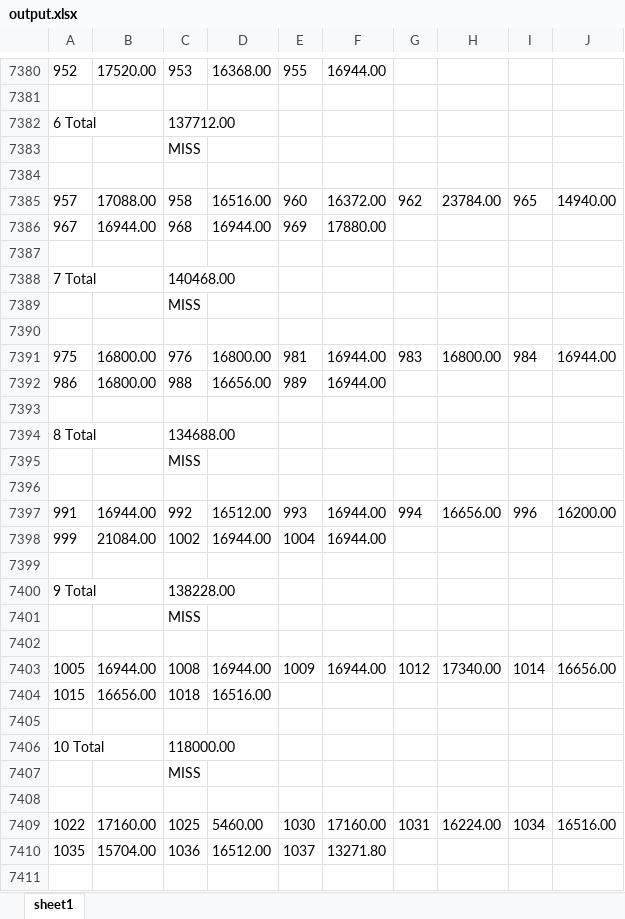
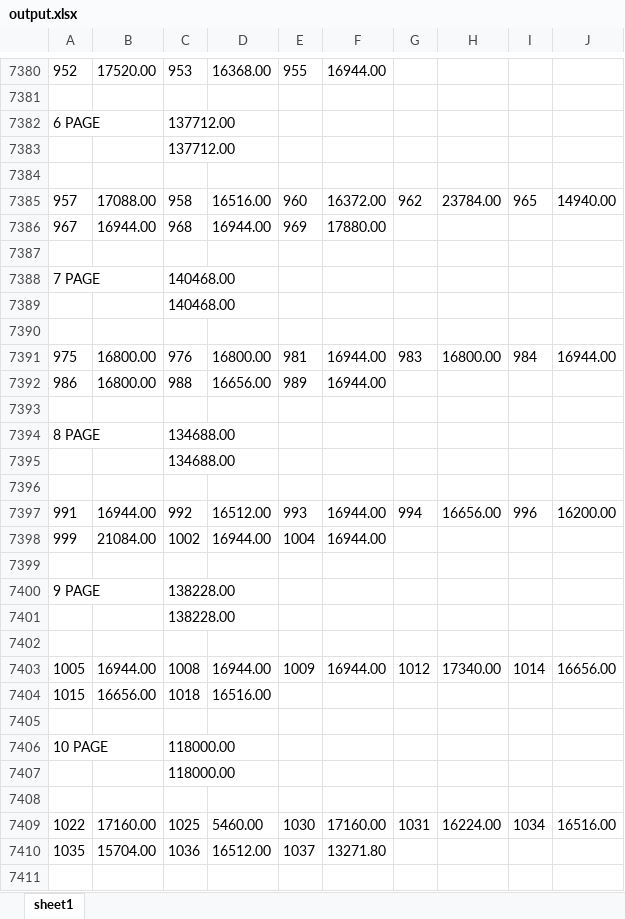
Before and after one commit to kdnc/excel-transform, an Excel workbook: output/output.xlsx, sheet sheet1, drawn as a sheet; only a part is shown, gaps mark what is left out; values as stored, in another font and other column widths than the file's, no borders; the diff covers the shown part only; the diff names each change by its address in the sheet, - before the commit and + after, or states it on an @@ line.

```diff
--- a/output/output.xlsx (sheet sheet1)
+++ b/output/output.xlsx (sheet sheet1)
-A7382: 6 Total
+A7382: 6 PAGE
-C7383: MISS
+C7383: 137712.00
-A7388: 7 Total
+A7388: 7 PAGE
-C7389: MISS
+C7389: 140468.00
-A7394: 8 Total
+A7394: 8 PAGE
-C7395: MISS
+C7395: 134688.00
-A7400: 9 Total
+A7400: 9 PAGE
-C7401: MISS
+C7401: 138228.00
-A7406: 10 Total
+A7406: 10 PAGE
-C7407: MISS
+C7407: 118000.00
```
Also changed, not shown: 1671 edited cells elsewhere in this sheet, 1 other file.
